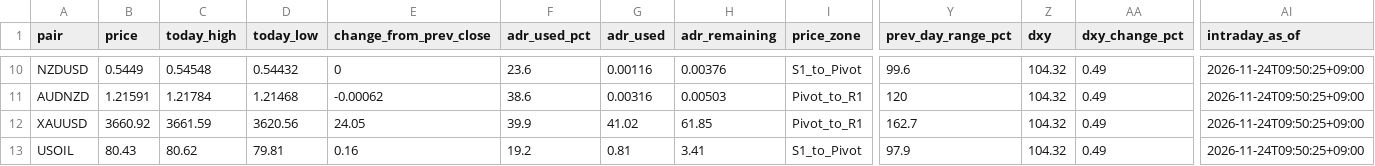
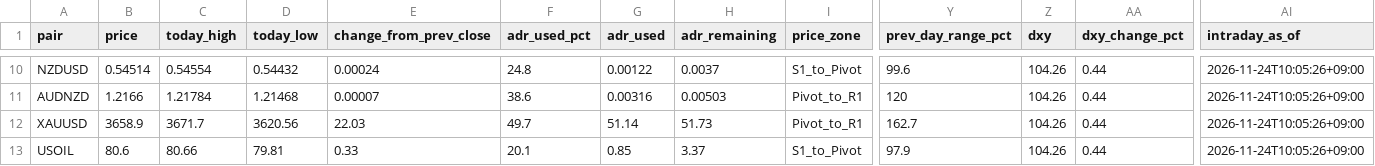
Before and after one commit to MFlab-inc/FXDaily-Levels, a CSV file: data/feed.csv, drawn as a sheet; only a part is shown, gaps mark what is left out; the diff covers the shown part only; the diff names each change by its address in the sheet, - before the commit and + after, or states it on an @@ line.

```diff
--- a/data/feed.csv
+++ b/data/feed.csv
-B10 (price): 0.5449
+B10 (price): 0.54514
-C10 (today_high): 0.54548
+C10 (today_high): 0.54554
-E10 (change_from_prev_close): 0
+E10 (change_from_prev_close): 0.00024
-F10 (adr_used_pct): 23.6
+F10 (adr_used_pct): 24.8
-G10 (adr_used): 0.00116
+G10 (adr_used): 0.00122
-H10 (adr_remaining): 0.00376
+H10 (adr_remaining): 0.0037
-Z10:Z13 (dxy): 104.32
+Z10:Z13 (dxy): 104.26
-AA10:AA13 (dxy_change_pct): 0.49
+AA10:AA13 (dxy_change_pct): 0.44
-AI10:AI13 (intraday_as_of): 2026-11-24T09:50:25+09:00
+AI10:AI13 (intraday_as_of): 2026-11-24T10:05:26+09:00
-B11 (price): 1.21591
+B11 (price): 1.2166
-E11 (change_from_prev_close): -0.00062
+E11 (change_from_prev_close): 0.00007
-B12 (price): 3660.92
+B12 (price): 3658.9
-C12 (today_high): 3661.59
+C12 (today_high): 3671.7
-E12 (change_from_prev_close): 24.05
+E12 (change_from_prev_close): 22.03
-F12 (adr_used_pct): 39.9
+F12 (adr_used_pct): 49.7
-G12 (adr_used): 41.02
+G12 (adr_used): 51.14
-H12 (adr_remaining): 61.85
+H12 (adr_remaining): 51.73
-B13 (price): 80.43
+B13 (price): 80.6
-C13 (today_high): 80.62
+C13 (today_high): 80.66
-E13 (change_from_prev_close): 0.16
+E13 (change_from_prev_close): 0.33
-F13 (adr_used_pct): 19.2
+F13 (adr_used_pct): 20.1
-G13 (adr_used): 0.81
+G13 (adr_used): 0.85
-H13 (adr_remaining): 3.41
+H13 (adr_remaining): 3.37
```
Also changed, not shown: 52 edited cells elsewhere in this file, 6 other files.
